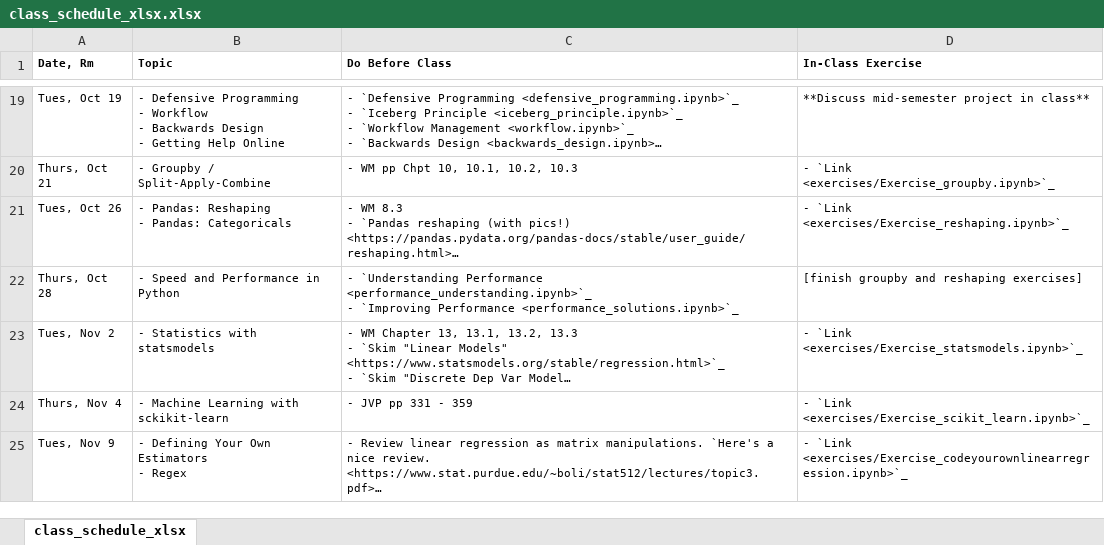
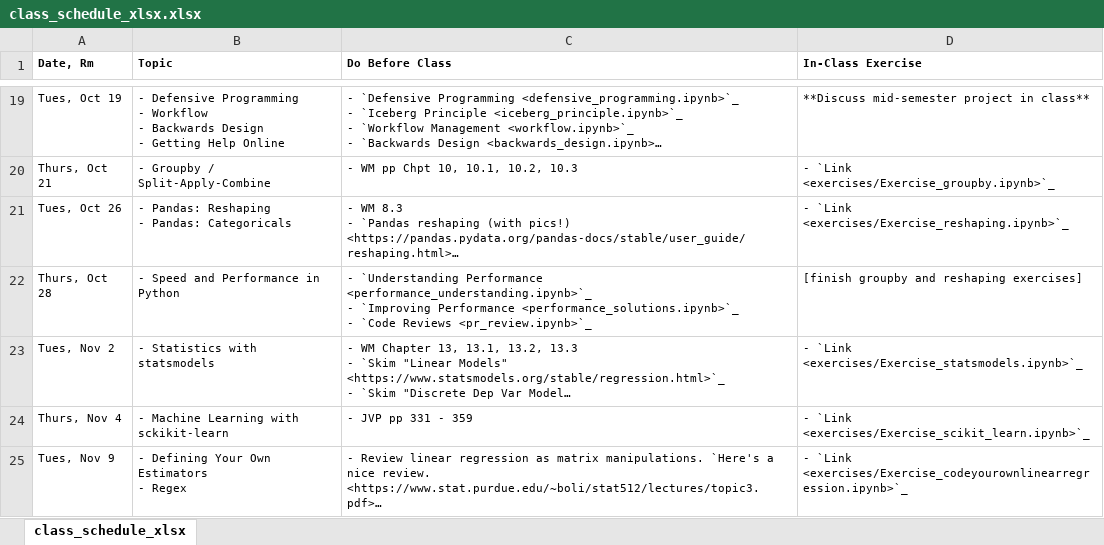
Before and after one commit to nickeubank/practicaldatascience_class, an Excel workbook: source/class_schedule_xlsx.xlsx, sheet class_schedule_xlsx, drawn as a sheet; only a part is shown, gaps mark what is left out; long unchanged cells end in …; values as stored, in another font and other column widths than the file's, no borders; ↵ is a line break in a cell; the diff names each change by its address in the sheet, - before the commit and + after, or states it on an @@ line.

```diff
--- a/source/class_schedule_xlsx.xlsx (sheet class_schedule_xlsx)
+++ b/source/class_schedule_xlsx.xlsx (sheet class_schedule_xlsx)
-C22 (Do Before Class): …Performance <performance_solutions.ipynb>`_
+C22 (Do Before Class): …Performance <performance_solutions.ipynb>`_ ↵ - `Code Reviews <pr_review.ipynb>`_
```
Also changed, not shown: 5 other files.
